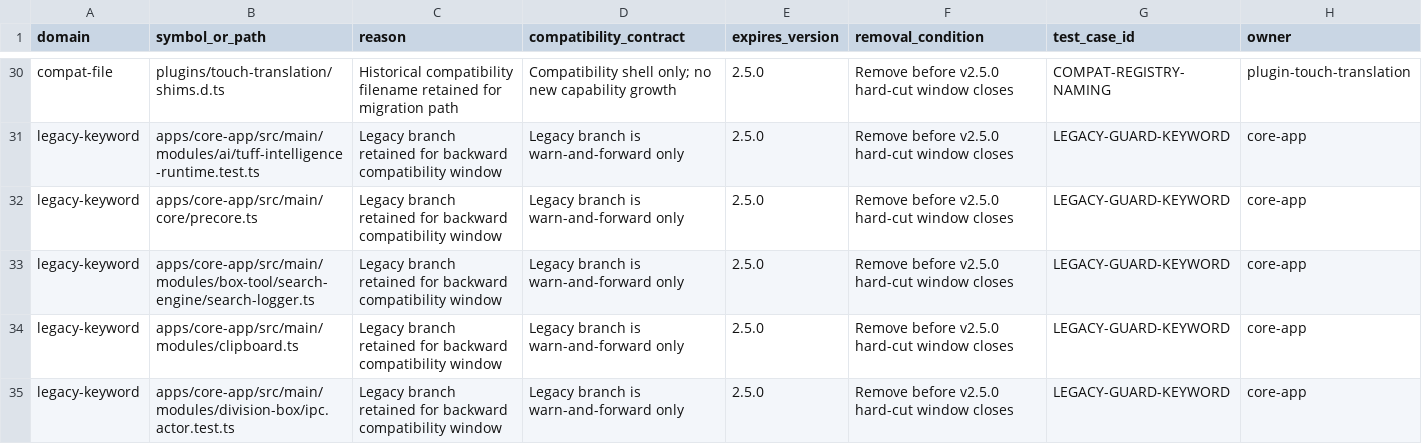
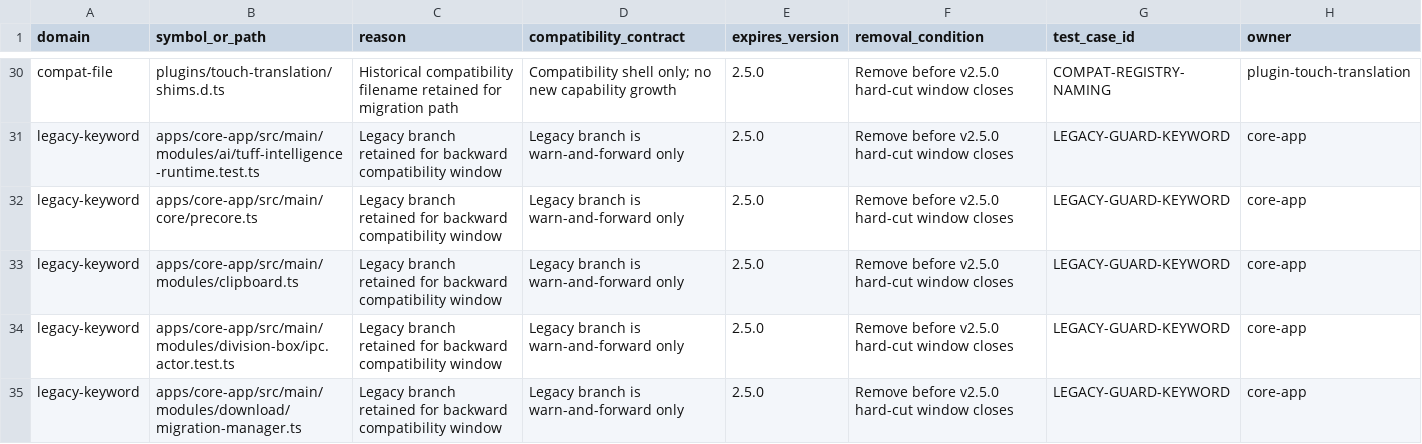
Before and after one commit to talex-touch/tuff, a CSV file: docs/plan-prd/docs/compatibility-debt-registry.csv, drawn as a sheet; only a part is shown, gaps mark what is left out; the shorter side is filled out with more unchanged rows.

Commit message:
ref(core-app): migrate search logger config key

```diff
--- a/docs/plan-prd/docs/compatibility-debt-registry.csv
+++ b/docs/plan-prd/docs/compatibility-debt-registry.csv
@@ -32,3 +32,2 @@ domain,symbol_or_path,reason,compatibility_contract,expires_version,removal_cond
 "legacy-keyword","apps/core-app/src/main/core/precore.ts","Legacy branch retained for backward compatibility window","Legacy branch is warn-and-forward only","2.5.0","Remove before v2.5.0 hard-cut window closes","LEGACY-GUARD-KEYWORD","core-app"
-"legacy-keyword","apps/core-app/src/main/modules/box-tool/search-engine/search-logger.ts","Legacy branch retained for backward compatibility window","Legacy branch is warn-and-forward only","2.5.0","Remove before v2.5.0 hard-cut window closes","LEGACY-GUARD-KEYWORD","core-app"
 "legacy-keyword","apps/core-app/src/main/modules/clipboard.ts","Legacy branch retained for backward compatibility window","Legacy branch is warn-and-forward only","2.5.0","Remove before v2.5.0 hard-cut window closes","LEGACY-GUARD-KEYWORD","core-app"
```
Also changed, not shown: 9 other files.
